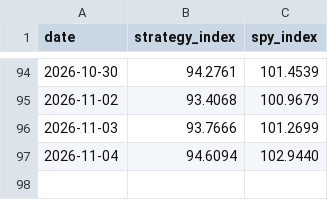
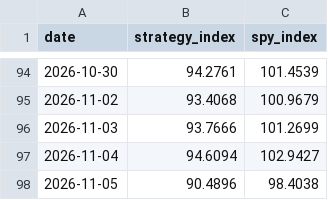
Before and after one commit to aterhune19845/trade-signals, a CSV file: performance/nav.csv, drawn as a sheet; only a part is shown, gaps mark what is left out.

```diff
--- a/performance/nav.csv
+++ b/performance/nav.csv
@@ -96,2 +96,3 @@ date,strategy_index,spy_index
 2026-11-03,93.7666,101.2699
-2026-11-04,94.6094,102.9440
+2026-11-04,94.6094,102.9427
+2026-11-05,90.4896,98.4038
```
Also changed, not shown: 3 other files.
